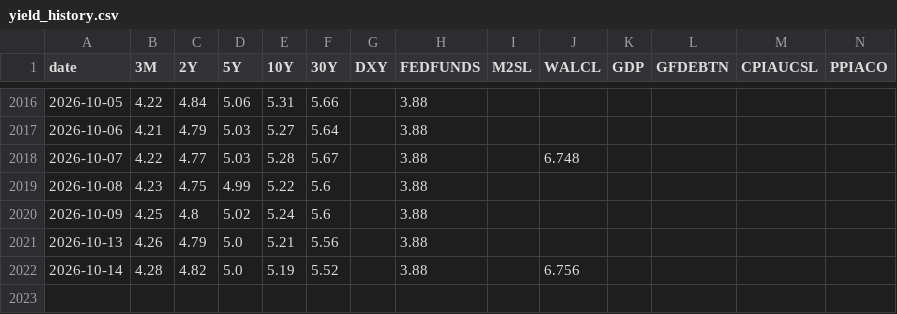
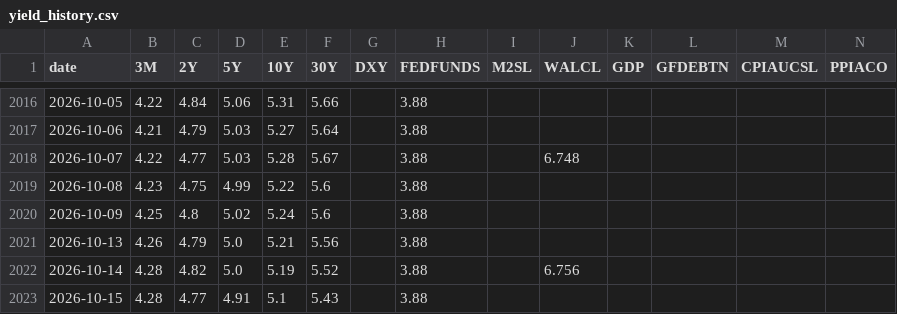
Before and after one commit to saikat-pundit/Josophy, a CSV file: data/yield_history.csv, drawn as a sheet; only a part is shown, gaps mark what is left out; rows hold the shown columns only; the diff names each change by its address in the sheet, - before the commit and + after, or states it on an @@ line.

```diff
--- a/data/yield_history.csv
+++ b/data/yield_history.csv
+row 2023: 2026-10-15 | 4.28 | 4.77 | 4.91 | 5.1 | 5.43 |  | 3.88
```
